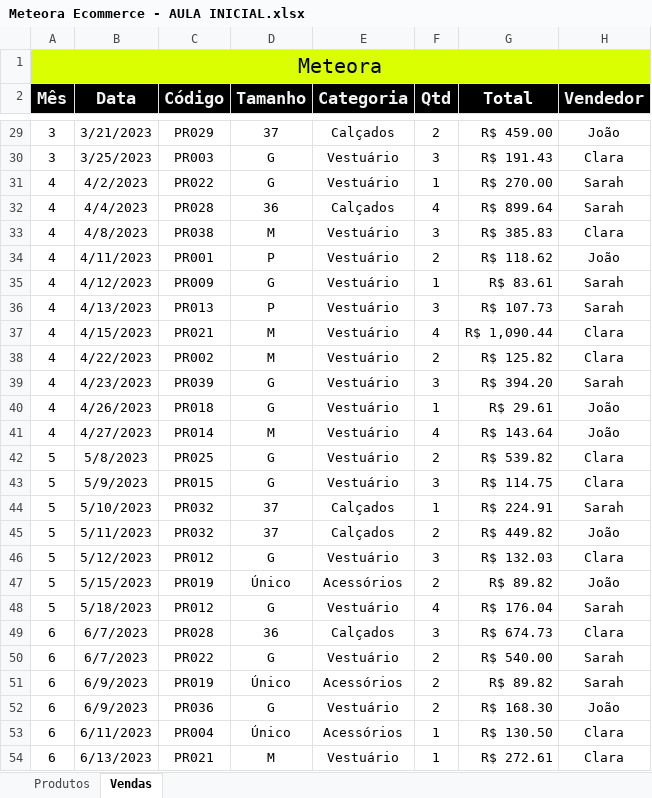
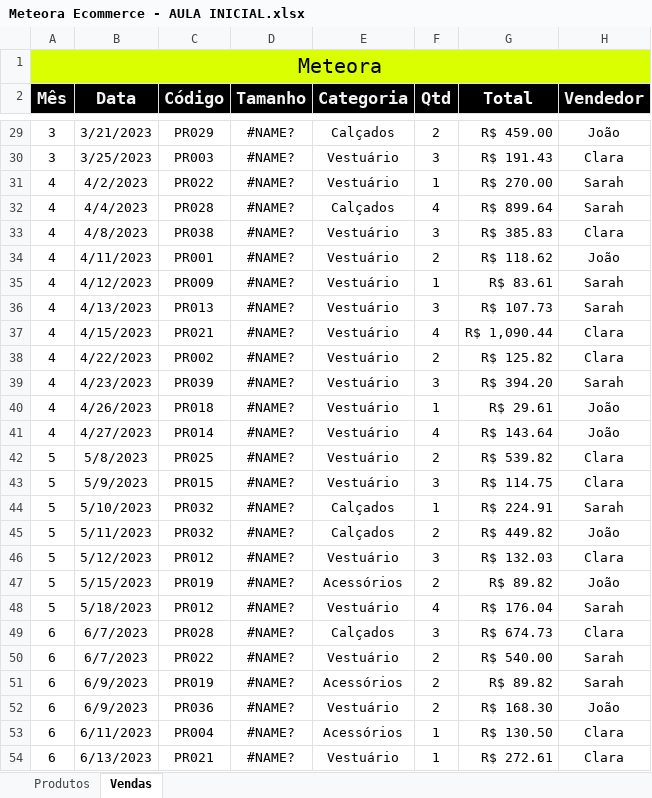
Before and after one commit to DanielBrown1998/Alura-Automa--o, an Excel workbook: Alura-Automação/Meteora Ecommerce - AULA INICIAL.xlsx, sheet Vendas, drawn as a sheet; only a part is shown, gaps mark what is left out; values as stored, in another font and other column widths than the file's, no borders; conditional formats and table styles not drawn; the diff covers the shown part only; the diff names each change by its address in the sheet, - before the commit and + after, or states it on an @@ line.

```diff
--- a/Alura-Automação/Meteora Ecommerce - AULA INICIAL.xlsx (sheet Vendas)
+++ b/Alura-Automação/Meteora Ecommerce - AULA INICIAL.xlsx (sheet Vendas)
-D29 (Tamanho): 37
+D29 (Tamanho): #NAME?
-D30:D31 (Tamanho): G
+D30:D31 (Tamanho): #NAME?
-D32 (Tamanho): 36
+D32 (Tamanho): #NAME?
-D33 (Tamanho): M
+D33 (Tamanho): #NAME?
-D34 (Tamanho): P
+D34 (Tamanho): #NAME?
-D35 (Tamanho): G
+D35 (Tamanho): #NAME?
-D36 (Tamanho): P
+D36 (Tamanho): #NAME?
-D37:D38 (Tamanho): M
+D37:D38 (Tamanho): #NAME?
-D39:D40 (Tamanho): G
+D39:D40 (Tamanho): #NAME?
-D41 (Tamanho): M
+D41 (Tamanho): #NAME?
-D42:D43 (Tamanho): G
+D42:D43 (Tamanho): #NAME?
-D44:D45 (Tamanho): 37
+D44:D45 (Tamanho): #NAME?
-D46 (Tamanho): G
+D46 (Tamanho): #NAME?
-D47 (Tamanho): Único
+D47 (Tamanho): #NAME?
-D48 (Tamanho): G
+D48 (Tamanho): #NAME?
-D49 (Tamanho): 36
+D49 (Tamanho): #NAME?
-D50 (Tamanho): G
+D50 (Tamanho): #NAME?
-D51 (Tamanho): Único
+D51 (Tamanho): #NAME?
-D52 (Tamanho): G
+D52 (Tamanho): #NAME?
-D53 (Tamanho): Único
+D53 (Tamanho): #NAME?
-D54 (Tamanho): M
+D54 (Tamanho): #NAME?
```
Also changed, not shown: 33 edited cells elsewhere in this sheet, sheet Produtos.
